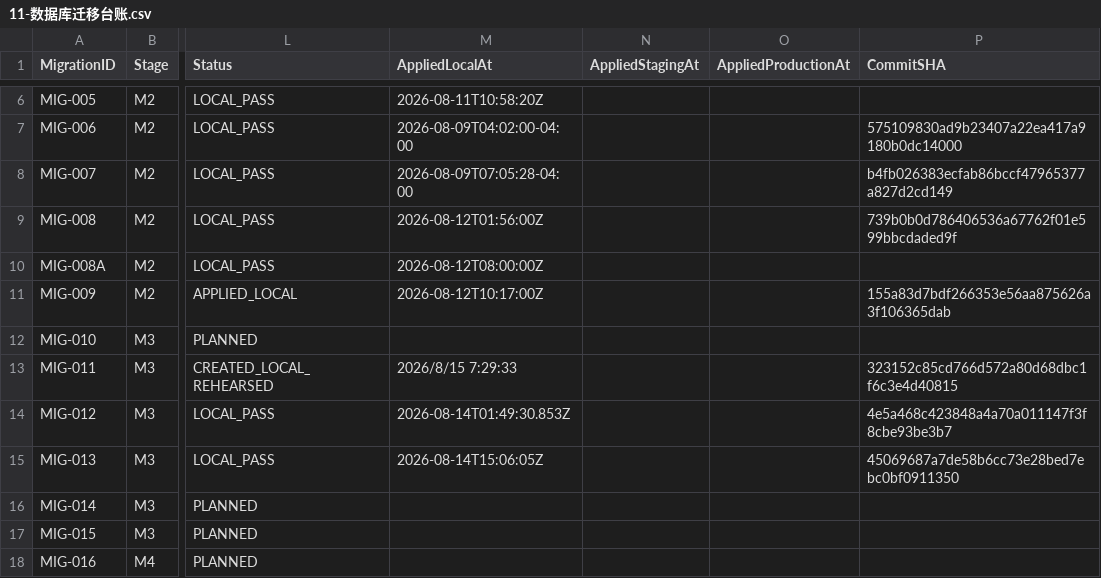
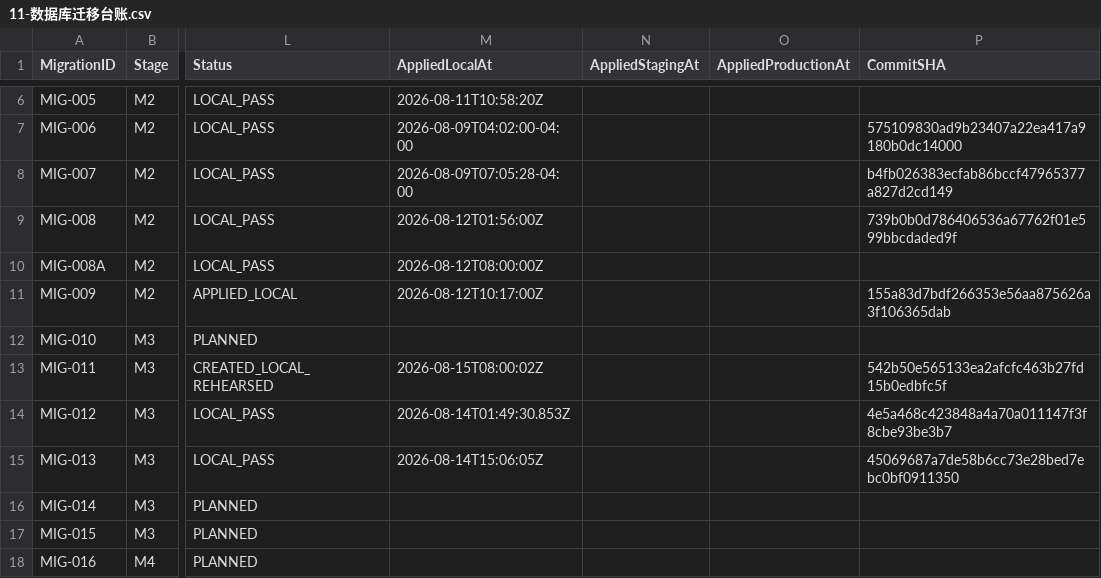
Before and after one commit to EasyStep-lee/flt1, a CSV file: 福礼社Codex5.6开发执行包V1.1/11-数据库迁移台账.csv, drawn as a sheet; only a part is shown, gaps mark what is left out; the diff names each change by its address in the sheet, - before the commit and + after, or states it on an @@ line.

```diff
--- a/福礼社Codex5.6开发执行包V1.1/11-数据库迁移台账.csv
+++ b/福礼社Codex5.6开发执行包V1.1/11-数据库迁移台账.csv
-M13 (AppliedLocalAt): 2026/8/15 7:29:33
+M13 (AppliedLocalAt): 2026-08-15T08:00:02Z
-P13 (CommitSHA): 323152c85cd766d572a80d68dbc1f6c3e4d40815
+P13 (CommitSHA): 542b50e565133ea2afcfc463b27fd15b0edbfc5f
```
Also changed, not shown: 福礼社Codex5.6开发执行包V1.1/03-任务台账.csv, 福礼社Codex5.6开发执行包V1.1/04-P0-1至P0-119验收矩阵.csv, 7 other files.
